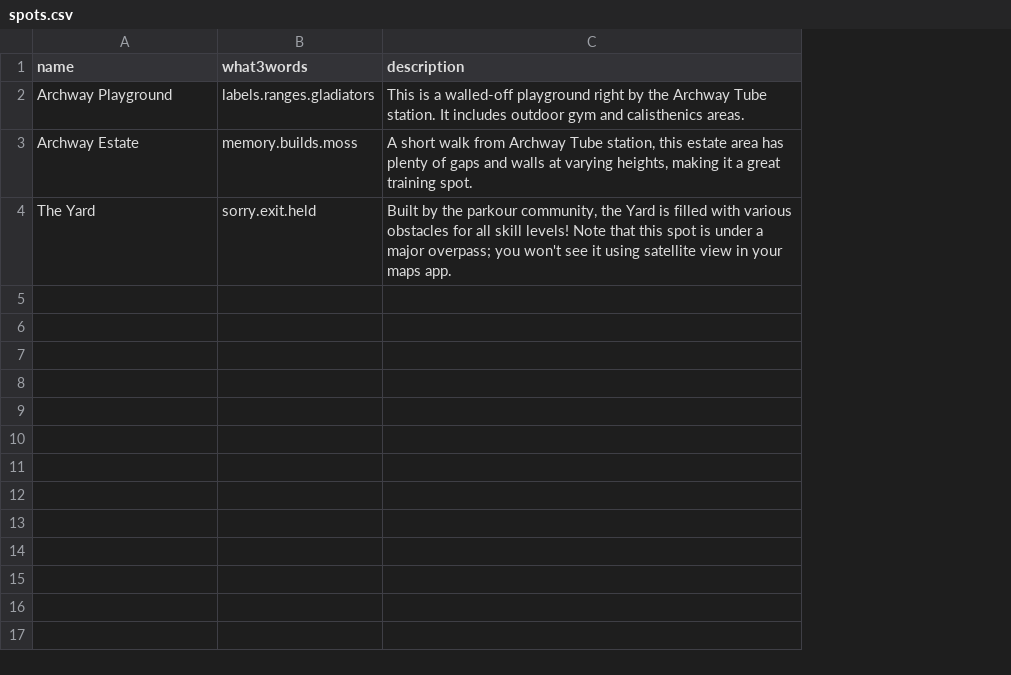
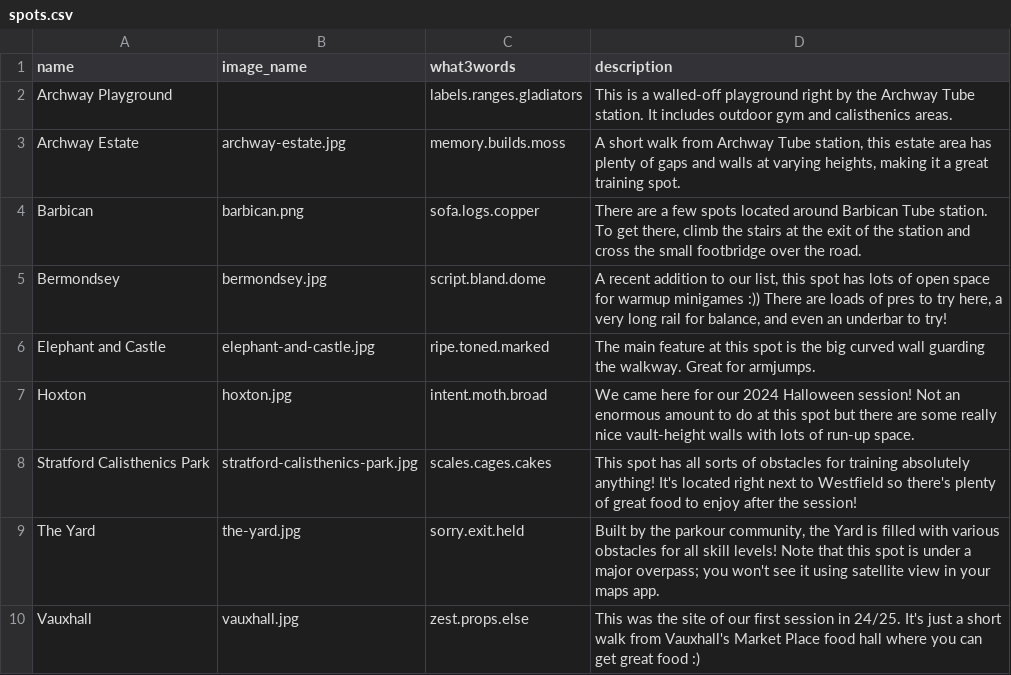
Before and after one commit to ucl-parkour/ucl-parkour-website, a CSV file: src/data/local/spots.csv, drawn as a sheet; the diff names each change by its address in the sheet, - before the commit and + after, or states it on an @@ line.

Commit message:
feat(content): add training spot images

```diff
--- a/src/data/local/spots.csv
+++ b/src/data/local/spots.csv
+column B (image_name), row 3: archway-estate.jpg; row 9: the-yard.jpg
+row 4: Barbican | barbican.png | sofa.logs.copper | There are a few spots located around Barbican Tube station. To get there, climb the stairs at the exit of the station and cross the small footbridge over the road.
+row 5: Bermondsey | bermondsey.jpg | script.bland.dome | A recent addition to our list, this spot has lots of open space for warmup minigames :)) There are loads of pres to try here, a very long rail for balance, and even an underbar to try!
+row 6: Elephant and Castle | elephant-and-castle.jpg | ripe.toned.marked | The main feature at this spot is the big curved wall guarding the walkway. Great for armjumps.
+row 7: Hoxton | hoxton.jpg | intent.moth.broad | We came here for our 2024 Halloween session! Not an enormous amount to do at this spot but there are some really nice vault-height walls with lots of run-up space.
+row 8: Stratford Calisthenics Park | stratford-calisthenics-park.jpg | scales.cages.cakes | This spot has all sorts of obstacles for training absolutely anything! It's located right next to Westfield so there's plenty of great food to enjoy after the session!
+row 10: Vauxhall | vauxhall.jpg | zest.props.else | This was the site of our first session in 24/25. It's just a short walk from Vauxhall's Market Place food hall where you can get great food :)
```
Also changed, not shown: 9 other files.
